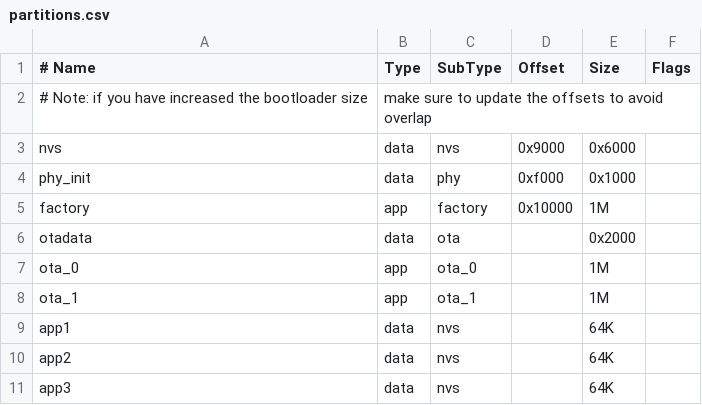
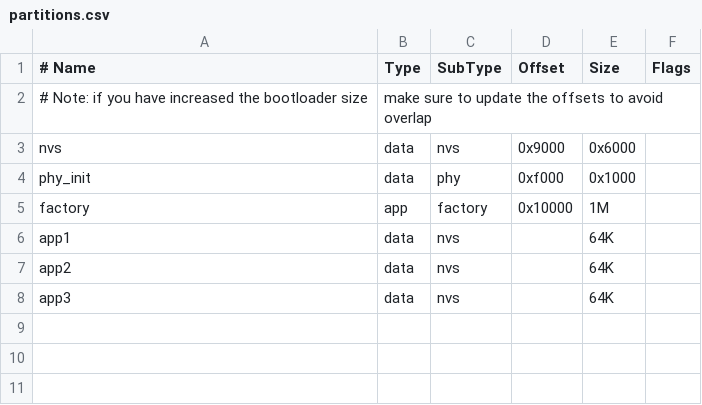
Before and after one commit to AdrianVazquezMejia/edge-node, a CSV file: partitions.csv, drawn as a sheet.

```diff
--- a/partitions.csv
+++ b/partitions.csv
@@ -5,5 +5,2 @@ phy_init, data, phy,     0xf000,  0x1000,,
 factory,  app,  factory, 0x10000,1M,,
-otadata,  data,  ota,    ,0x2000,,
-ota_0, app, ota_0,    ,1M,,
-ota_1, app, ota_1,    ,1M,,
 app1,      data, nvs,    ,64K    ,,
```
Also changed, not shown: 3 other files.
